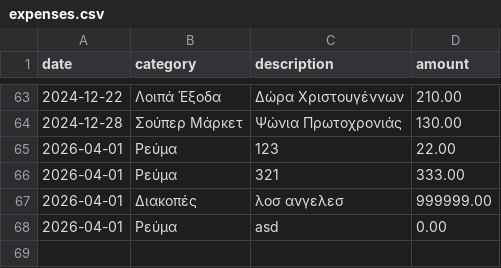
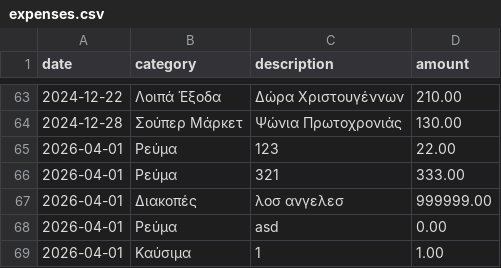
Before and after one commit to magnusxiii/magnusxiii.github.io, a CSV file: row/sales/expenses.csv, drawn as a sheet; only a part is shown, gaps mark what is left out; the diff names each change by its address in the sheet, - before the commit and + after, or states it on an @@ line.

Commit message:
➕ Καύσιμα 1.00€ — 1

```diff
--- a/row/sales/expenses.csv
+++ b/row/sales/expenses.csv
+row 69: 2026-04-01 | Καύσιμα | 1 | 1.00
```
